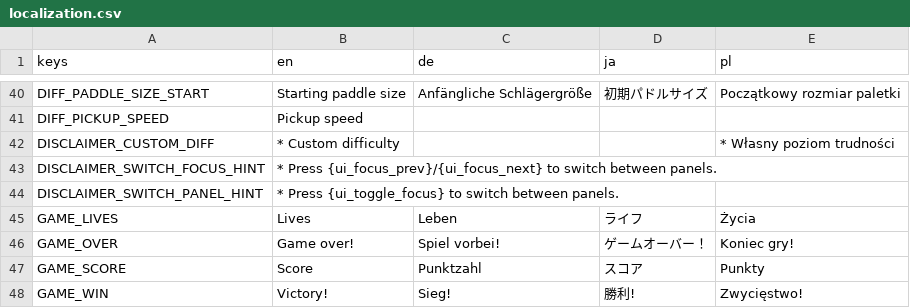
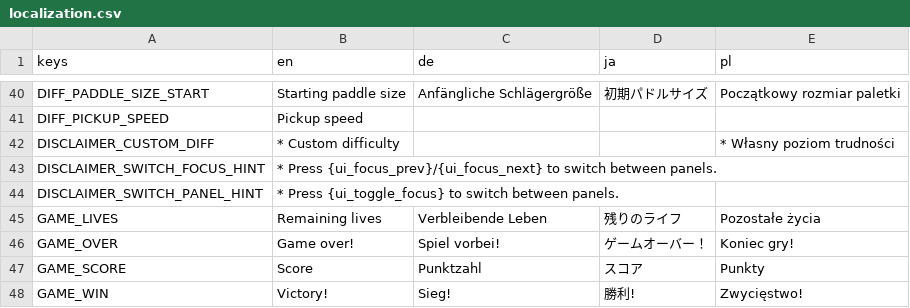
Before and after one commit to DA-I0/BlockBreaker, a CSV file: assets/text/localization/localization.csv, drawn as a sheet; only a part is shown, gaps mark what is left out.

Commit message:
Reverted lives display to "remaining" style

```diff
--- a/assets/text/localization/localization.csv
+++ b/assets/text/localization/localization.csv
@@ -44,3 +44,3 @@ DISCLAIMER_SWITCH_FOCUS_HINT,* Press {ui_focus_prev}/{ui_focus_next} to switch b
 DISCLAIMER_SWITCH_PANEL_HINT,* Press {ui_toggle_focus} to switch between panels.,,,
-GAME_LIVES,Lives,Leben,ライフ,Życia
+GAME_LIVES,Remaining lives,Verbleibende Leben,残りのライフ,Pozostałe życia
 GAME_OVER,Game over!,Spiel vorbei!,ゲームオーバー！,Koniec gry!
```
Also changed, not shown: 5 other files.
